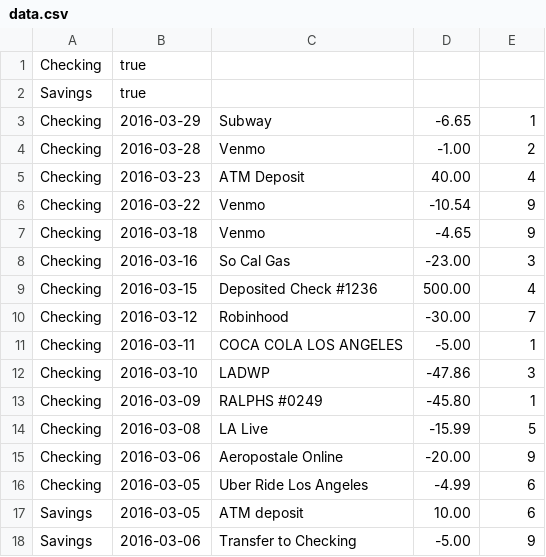
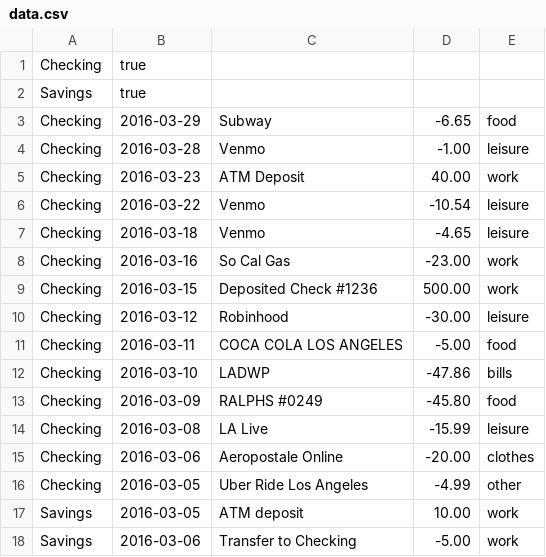
Before and after one commit to reych/financierge, a CSV file: resources/data.csv, drawn as a sheet.

Commit message:
categories in csv are now actual categories

```diff
--- a/resources/data.csv
+++ b/resources/data.csv
@@ -2,17 +2,17 @@ Checking,true
 Savings,true
-Checking,2016-03-29,Subway,-6.65,1
-Checking,2016-03-28,Venmo,-1.00,2
-Checking,2016-03-23,ATM Deposit,40.00,4
-Checking,2016-03-22,Venmo,-10.54,9
-Checking,2016-03-18,Venmo,-4.65,9
-Checking,2016-03-16,So Cal Gas,-23.00,3
-Checking,2016-03-15,Deposited Check #1236,500.00,4
-Checking,2016-03-12,Robinhood,-30.00,7
-Checking,2016-03-11,COCA COLA LOS ANGELES,-5.00,1
-Checking,2016-03-10,LADWP,-47.86,3
-Checking,2016-03-09,RALPHS #0249,-45.80,1
-Checking,2016-03-08,LA Live,-15.99,5
-Checking,2016-03-06,Aeropostale Online,-20.00,9
-Checking,2016-03-05,Uber Ride Los Angeles,-4.99,6
-Savings,2016-03-05,ATM deposit,10.00,6
-Savings,2016-03-06,Transfer to Checking,-5.00,9
+Checking,2016-03-29,Subway,-6.65,food
+Checking,2016-03-28,Venmo,-1.00,leisure
+Checking,2016-03-23,ATM Deposit,40.00,work
+Checking,2016-03-22,Venmo,-10.54,leisure
+Checking,2016-03-18,Venmo,-4.65,leisure
+Checking,2016-03-16,So Cal Gas,-23.00,work
+Checking,2016-03-15,Deposited Check #1236,500.00,work
+Checking,2016-03-12,Robinhood,-30.00,leisure
+Checking,2016-03-11,COCA COLA LOS ANGELES,-5.00,food
+Checking,2016-03-10,LADWP,-47.86,bills
+Checking,2016-03-09,RALPHS #0249,-45.80,food
+Checking,2016-03-08,LA Live,-15.99,leisure
+Checking,2016-03-06,Aeropostale Online,-20.00,clothes
+Checking,2016-03-05,Uber Ride Los Angeles,-4.99,other
+Savings,2016-03-05,ATM deposit,10.00,work
+Savings,2016-03-06,Transfer to Checking,-5.00,work
```
